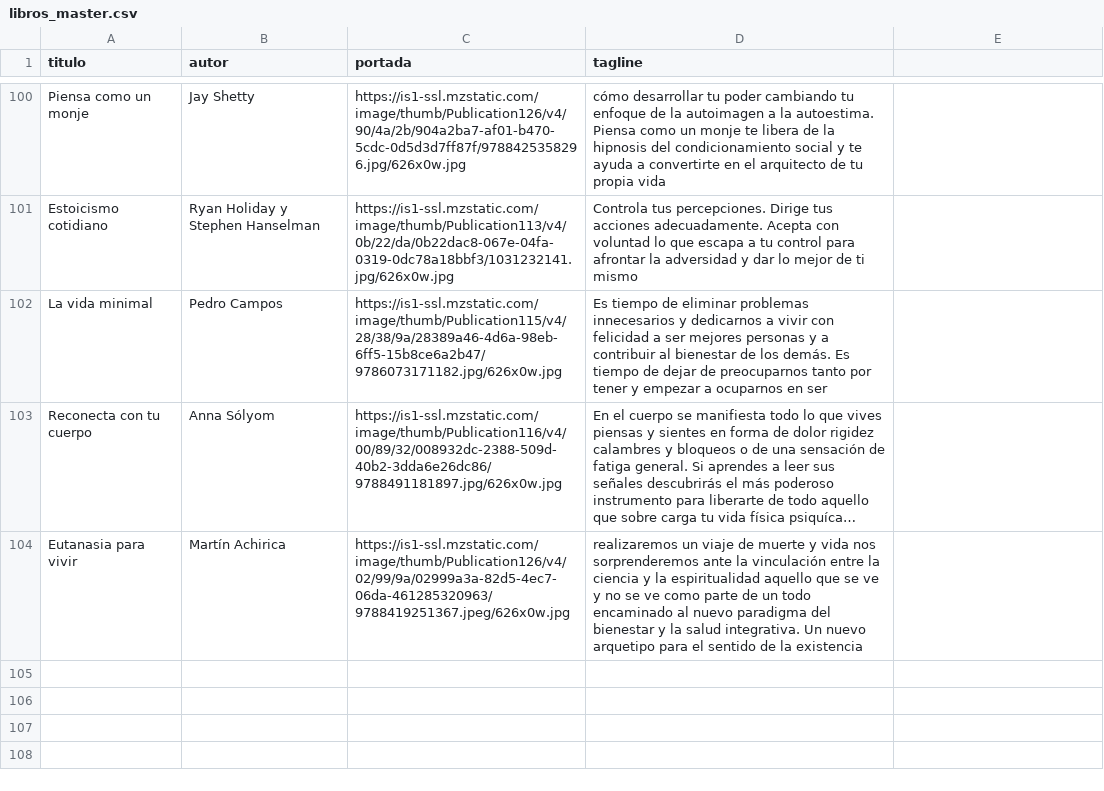
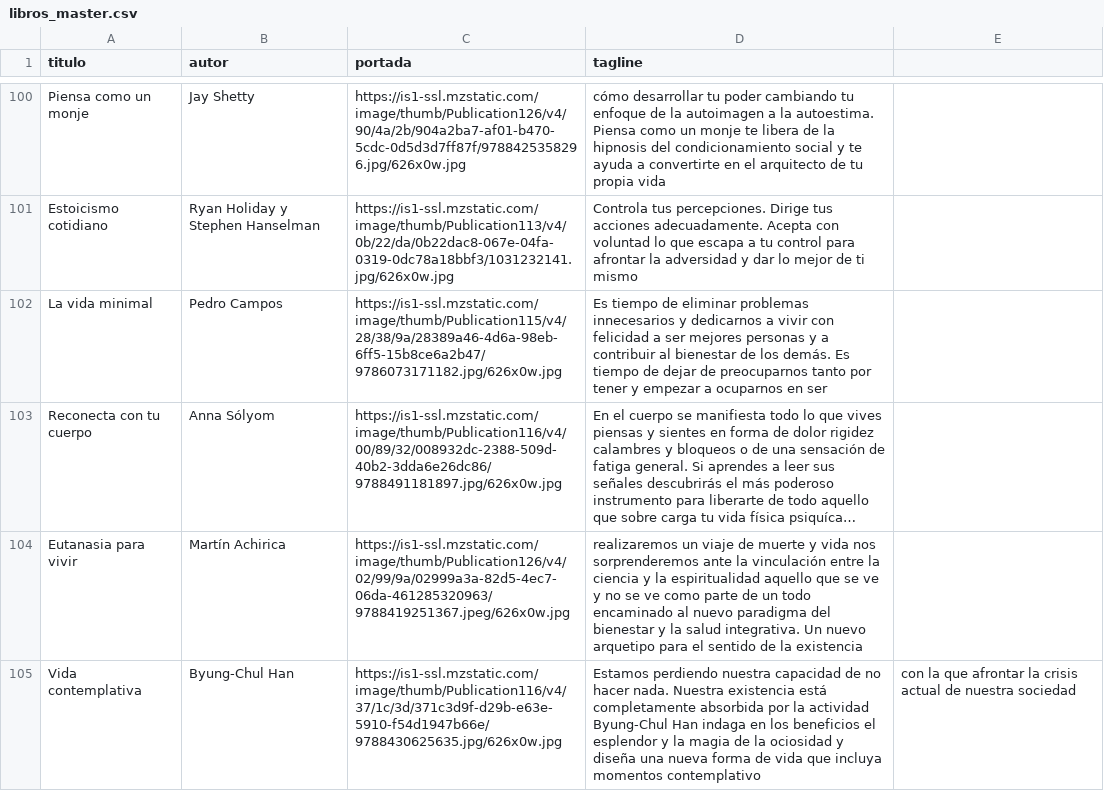
Before and after one commit to badirnakid/triggui-content, a CSV file: data/libros_master.csv, drawn as a sheet; only a part is shown, gaps mark what is left out; long unchanged cells end in …; the diff names each change by its address in the sheet, - before the commit and + after, or states it on an @@ line.

Commit message:
Update libros_master.csv

```diff
--- a/data/libros_master.csv
+++ b/data/libros_master.csv
+row 105: Vida contemplativa | Byung-Chul Han | https://is1-ssl.mzstatic.com/image/thumb/Publication116/v4/37/1c/3d/371c3d9f-d29b-e63e-5910-f54d1947b66e/9788430625635.jpg/626x0w.jpg | Estamos perdiendo nuestra capacidad de no hacer nada. Nuestra existencia está completamente absorbida por la actividad Byung-Chul Han indaga en los beneficios el esplendor y la magia de la ociosidad y diseña una nueva forma de vida que incluya momentos contemplativo | con la que afrontar la crisis actual de nuestra sociedad
```
